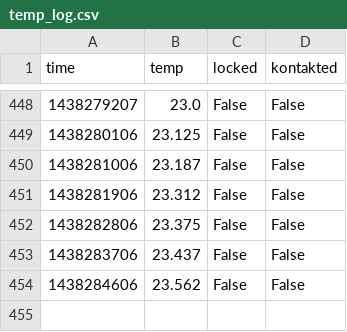
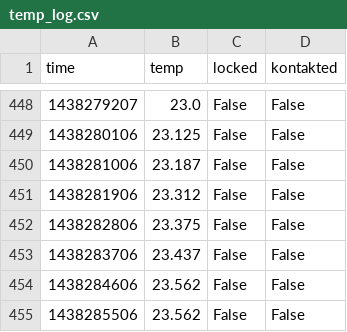
Before and after one commit to stefan2904/raspberry-temperature, a CSV file: temp_log.csv, drawn as a sheet; only a part is shown, gaps mark what is left out; the diff names each change by its address in the sheet, - before the commit and + after, or states it on an @@ line.

Commit message:
added data

```diff
--- a/temp_log.csv
+++ b/temp_log.csv
+row 455: 1438285506 | 23.562 | False | False
```
